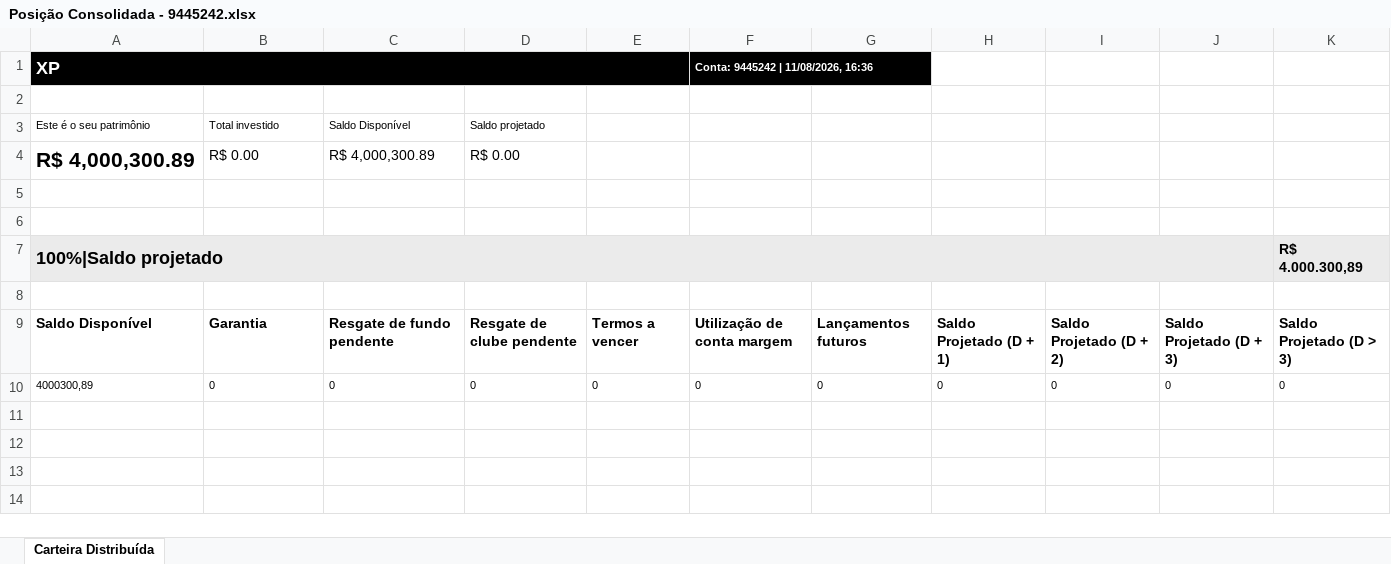
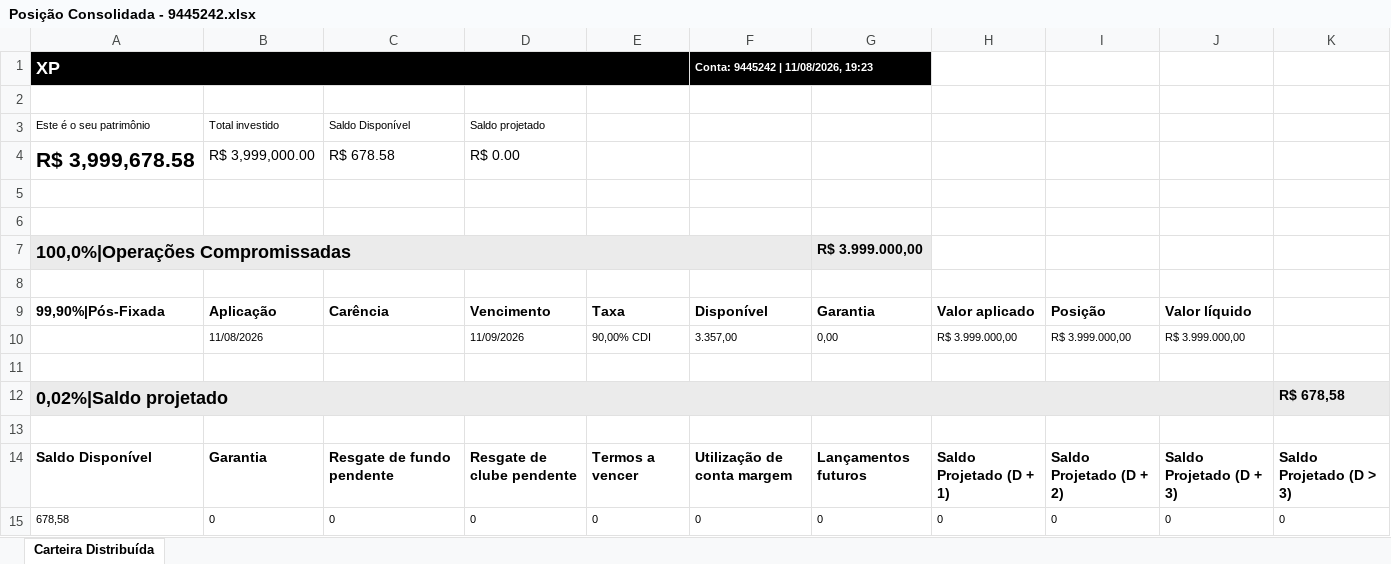
Before and after one commit to AloacaoMWealth/tesourariagrupobotuvera, an Excel workbook: data/positions/Posição Consolidada - 9445242.xlsx, sheet Carteira Distribuída, drawn as a sheet; values as stored, in another font and other column widths than the file's, no borders; removed rows and columns are numbered as before the commit, all else as after; the diff names each change by its address in the sheet, - before the commit and + after, or states it on an @@ line.

Commit message:
Add files via upload

```diff
--- a/data/positions/Posição Consolidada - 9445242.xlsx (sheet Carteira Distribuída)
+++ b/data/positions/Posição Consolidada - 9445242.xlsx (sheet Carteira Distribuída)
-F1: Conta: 9445242 | 11/08/2026, 16:36
+F1: Conta: 9445242 | 11/08/2026, 19:23
-row 4: R$ 4,000,300.89 | R$ 0.00 | R$ 4,000,300.89 | R$ 0.00
+row 4: R$ 3,999,678.58 | R$ 3,999,000.00 | R$ 678.58 | R$ 0.00
+row 7: 100,0%|Operações Compromissadas |  |  |  |  |  | R$ 3.999.000,00
-row 8: 100%|Saldo projetado |  |  |  |  |  |  |  |  |  | R$ 4.000.300,89
+row 8: (empty)
-A8 fill: #EBEBEB
+A8 fill: none
-A7:J7 merged
-K8 fill: #EBEBEB
+K8 fill: none
+row 9: 99,90%|Pós-Fixada | Aplicação | Carência | Vencimento | Taxa | Disponível | Garantia | Valor aplicado | Posição | Valor líquido
+row 10:  | 11/08/2026 |  | 11/09/2026 | 90,00% CDI | 3.357,00 | 0,00 | R$ 3.999.000,00 | R$ 3.999.000,00 | R$ 3.999.000,00
+row 11: (empty)
+row 12: 0,02%|Saldo projetado |  |  |  |  |  |  |  |  |  | R$ 678,58
-A15: 4000300,89
+A15: 678,58
```
